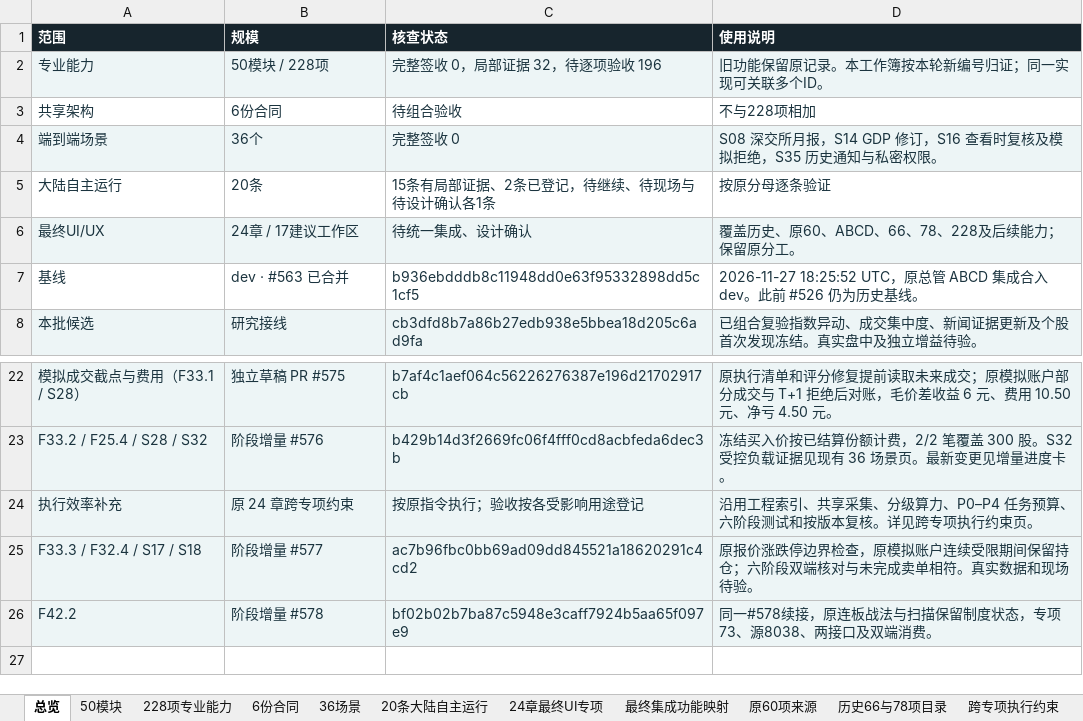
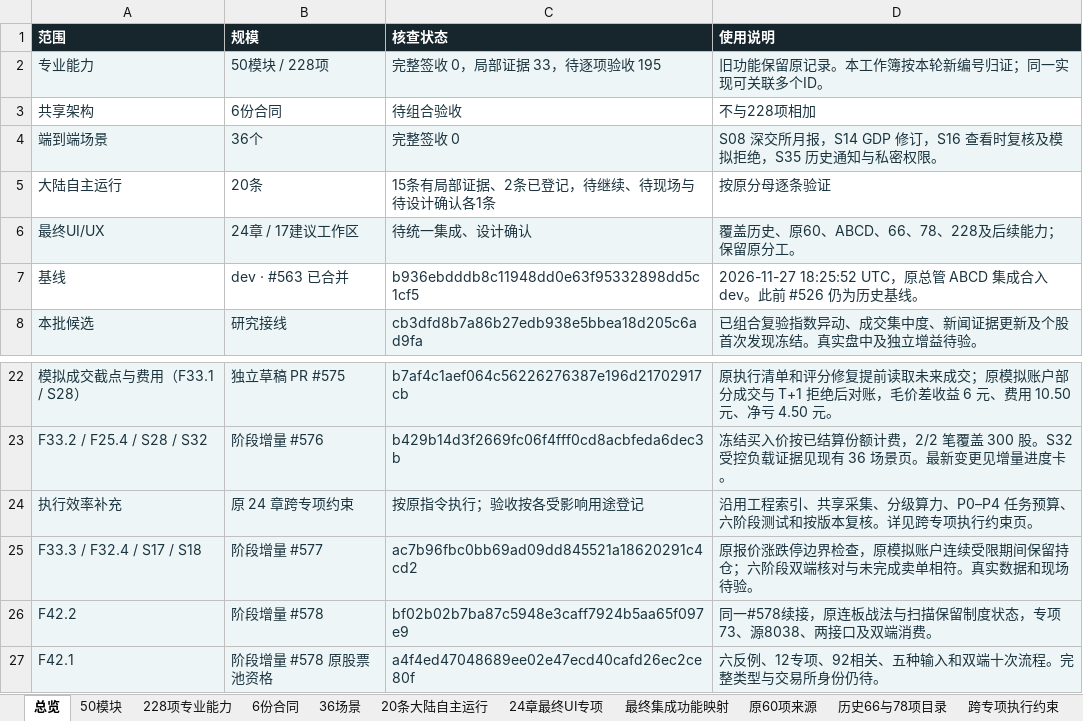
Before and after one commit to solviq87-cpu/v6-stock-system, an Excel workbook: docs/fayo-professional/deliverables/checklist.xlsx, sheet 总览, drawn as a sheet; only a part is shown, gaps mark what is left out; values as stored, in another font and other column widths than the file's, no borders; the diff names each change by its address in the sheet, - before the commit and + after, or states it on an @@ line.

```diff
--- a/docs/fayo-professional/deliverables/checklist.xlsx (sheet 总览)
+++ b/docs/fayo-professional/deliverables/checklist.xlsx (sheet 总览)
-C2 (核查状态): 完整签收 0，局部证据 32，待逐项验收 196
+C2 (核查状态): 完整签收 0，局部证据 33，待逐项验收 195
+row 27: F42.1 | 阶段增量 #578 原股票池资格 | a4f4ed47048689ee02e47ecd40cafd26ec2ce80f | 六反例、12专项、92相关、五种输入和双端十次流程。完整类型与交易所身份仍待。
```
Also changed, not shown: sheet 最终集成功能映射, sheet 228项专业能力, sheet 50模块, 5 other files.
